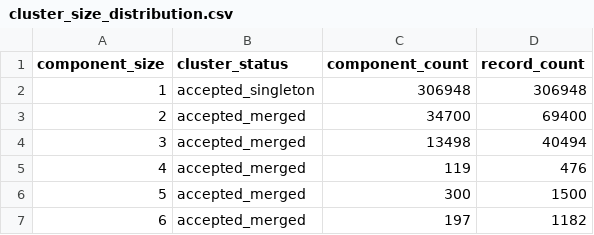
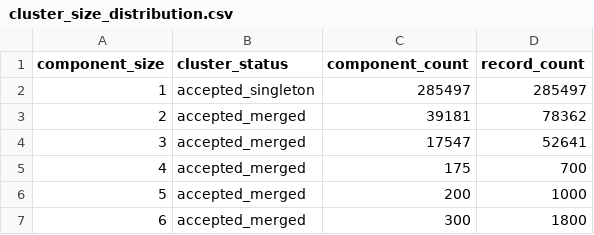
Before and after one commit to revathy07/kestrel-identity-resolution, a CSV file: outputs/clustering/cluster_size_distribution.csv, drawn as a sheet.

Commit message:
Promote selected logistic clusters

```diff
--- a/outputs/clustering/cluster_size_distribution.csv
+++ b/outputs/clustering/cluster_size_distribution.csv
@@ -1,7 +1,7 @@
 component_size,cluster_status,component_count,record_count
-1,accepted_singleton,306948,306948
-2,accepted_merged,34700,69400
-3,accepted_merged,13498,40494
-4,accepted_merged,119,476
-5,accepted_merged,300,1500
-6,accepted_merged,197,1182
+1,accepted_singleton,285497,285497
+2,accepted_merged,39181,78362
+3,accepted_merged,17547,52641
+4,accepted_merged,175,700
+5,accepted_merged,200,1000
+6,accepted_merged,300,1800
```
Also changed, not shown: 10 other files.
